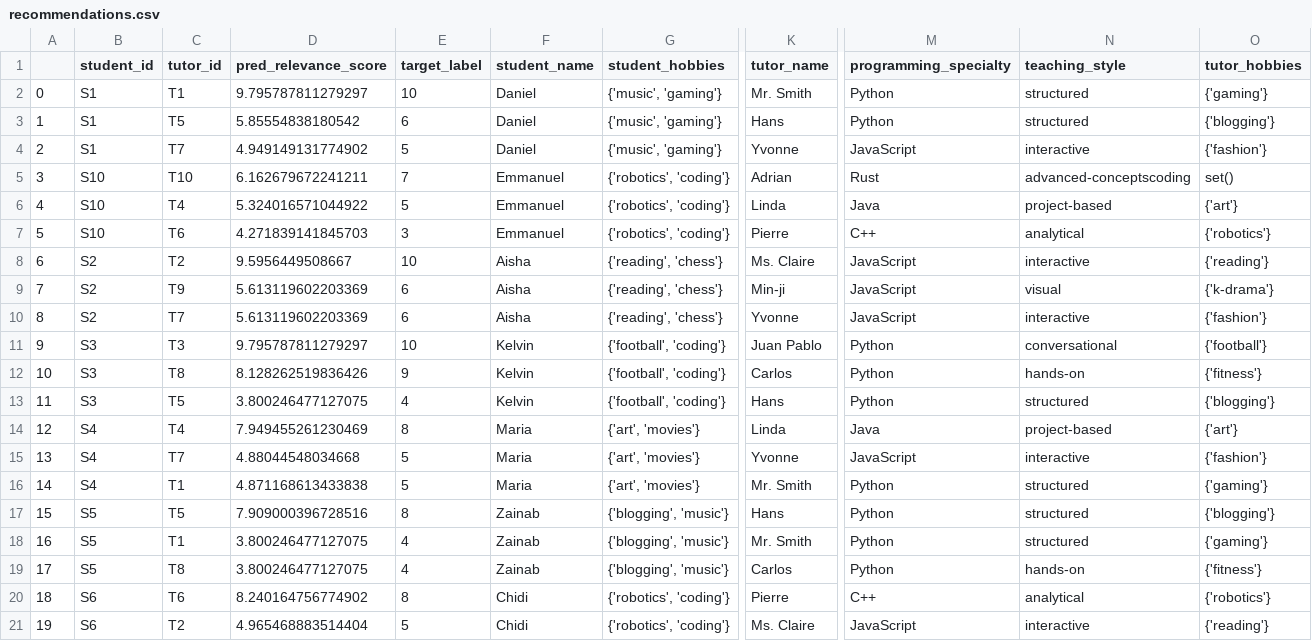
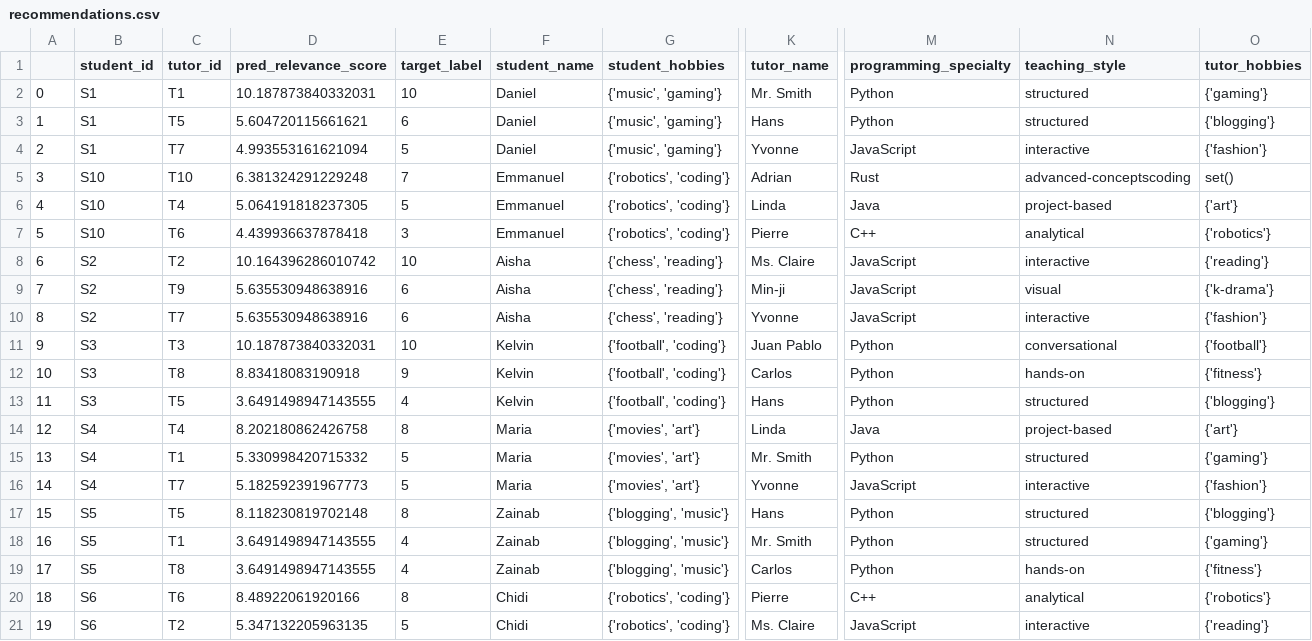
Before and after one commit to codewithgabriel/tutor_recommendation_system, a CSV file: recommendations.csv, drawn as a sheet; only a part is shown, gaps mark what is left out; the diff covers the shown part only; the diff names each change by its address in the sheet, - before the commit and + after, or states it on an @@ line.

```diff
--- a/recommendations.csv
+++ b/recommendations.csv
-D2 (pred_relevance_score): 9.795787811279297
+D2 (pred_relevance_score): 10.187873840332031
-D3 (pred_relevance_score): 5.85554838180542
+D3 (pred_relevance_score): 5.604720115661621
-D4 (pred_relevance_score): 4.949149131774902
+D4 (pred_relevance_score): 4.993553161621094
-D5 (pred_relevance_score): 6.162679672241211
+D5 (pred_relevance_score): 6.381324291229248
-D6 (pred_relevance_score): 5.324016571044922
+D6 (pred_relevance_score): 5.064191818237305
-D7 (pred_relevance_score): 4.271839141845703
+D7 (pred_relevance_score): 4.439936637878418
-D8 (pred_relevance_score): 9.5956449508667
+D8 (pred_relevance_score): 10.164396286010742
-G8:G10 (student_hobbies): {'reading', 'chess'}
+G8:G10 (student_hobbies): {'chess', 'reading'}
-D9:D10 (pred_relevance_score): 5.613119602203369
+D9:D10 (pred_relevance_score): 5.635530948638916
-D11 (pred_relevance_score): 9.795787811279297
+D11 (pred_relevance_score): 10.187873840332031
-D12 (pred_relevance_score): 8.128262519836426
+D12 (pred_relevance_score): 8.83418083190918
-D13 (pred_relevance_score): 3.800246477127075
+D13 (pred_relevance_score): 3.6491498947143555
-D14 (pred_relevance_score): 7.949455261230469
+D14 (pred_relevance_score): 8.202180862426758
-G14:G16 (student_hobbies): {'art', 'movies'}
+G14:G16 (student_hobbies): {'movies', 'art'}
-C15 (tutor_id): T7
+C15 (tutor_id): T1
-D15 (pred_relevance_score): 4.88044548034668
+D15 (pred_relevance_score): 5.330998420715332
-K15 (tutor_name): Yvonne
+K15 (tutor_name): Mr. Smith
-M15 (programming_specialty): JavaScript
+M15 (programming_specialty): Python
-N15 (teaching_style): interactive
+N15 (teaching_style): structured
-O15 (tutor_hobbies): {'fashion'}
+O15 (tutor_hobbies): {'gaming'}
-C16 (tutor_id): T1
+C16 (tutor_id): T7
-D16 (pred_relevance_score): 4.871168613433838
+D16 (pred_relevance_score): 5.182592391967773
-K16 (tutor_name): Mr. Smith
+K16 (tutor_name): Yvonne
-M16 (programming_specialty): Python
+M16 (programming_specialty): JavaScript
-N16 (teaching_style): structured
+N16 (teaching_style): interactive
-O16 (tutor_hobbies): {'gaming'}
+O16 (tutor_hobbies): {'fashion'}
-D17 (pred_relevance_score): 7.909000396728516
+D17 (pred_relevance_score): 8.118230819702148
-D18:D19 (pred_relevance_score): 3.800246477127075
+D18:D19 (pred_relevance_score): 3.6491498947143555
-D20 (pred_relevance_score): 8.240164756774902
+D20 (pred_relevance_score): 8.48922061920166
-D21 (pred_relevance_score): 4.965468883514404
+D21 (pred_relevance_score): 5.347132205963135
```
Also changed, not shown: 31 edited cells elsewhere in this file, 4 other files.
